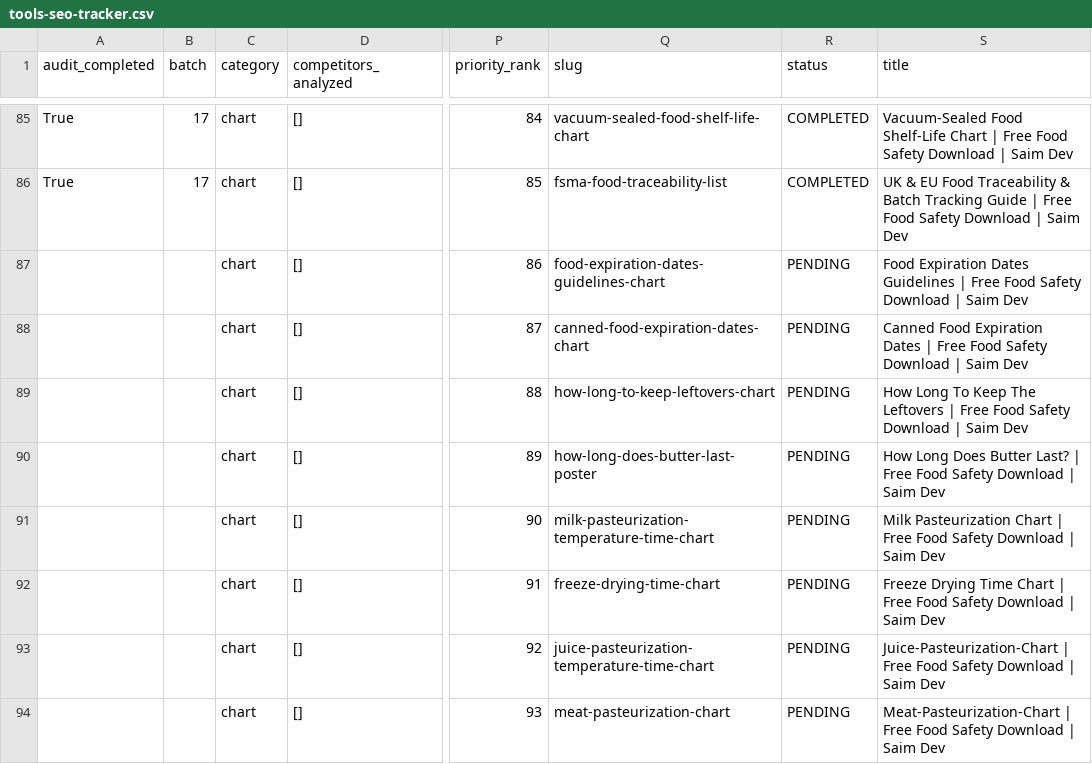
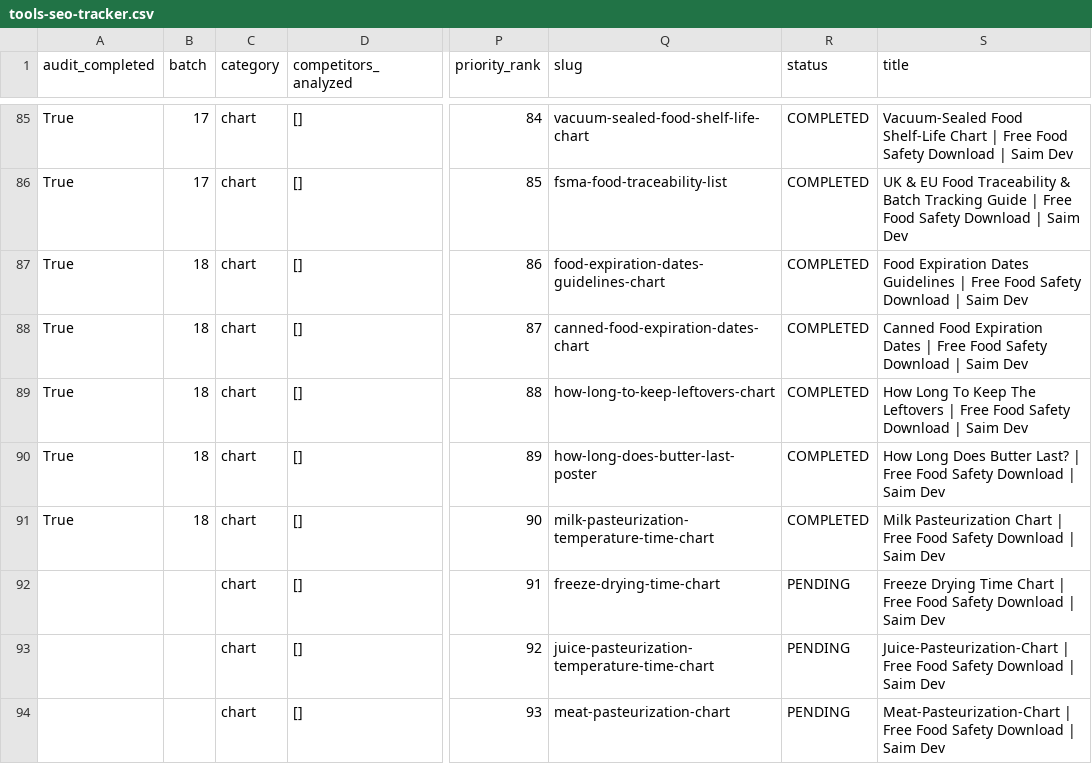
Before and after one commit to subhansaim047/saim, a CSV file: audit/tools-seo-tracker.csv, drawn as a sheet; only a part is shown, gaps mark what is left out; the diff names each change by its address in the sheet, - before the commit and + after, or states it on an @@ line.

Commit message:
feat(seo): complete Phase 1 Batch 18 (tools 86-90) reverse engineering and interactive upgrades

```diff
--- a/audit/tools-seo-tracker.csv
+++ b/audit/tools-seo-tracker.csv
-A87:A91 (audit_completed): (empty)
+A87:A91 (audit_completed): True
-B87:B91 (batch): (empty)
+B87:B91 (batch): 18
-R87:R91 (status): PENDING
+R87:R91 (status): COMPLETED
```
Also changed, not shown: 14 other files.
